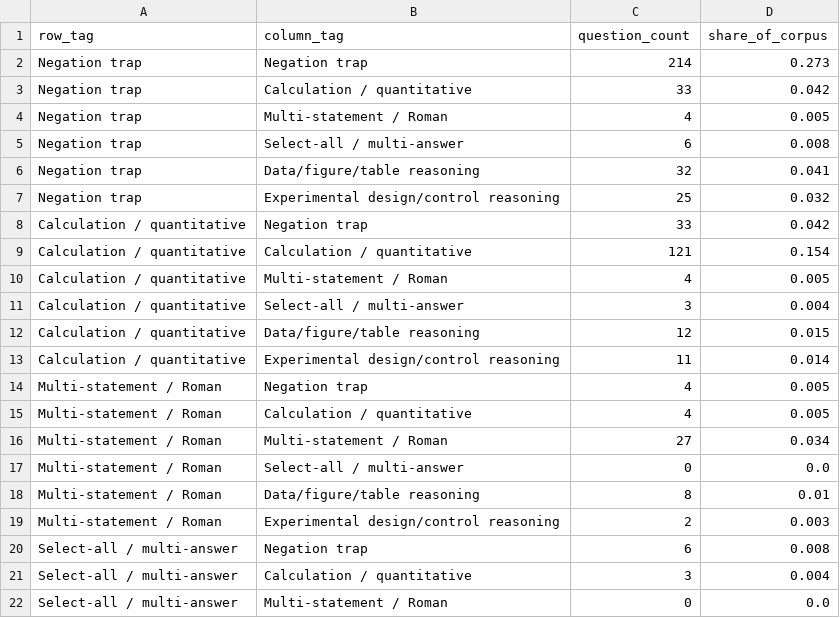
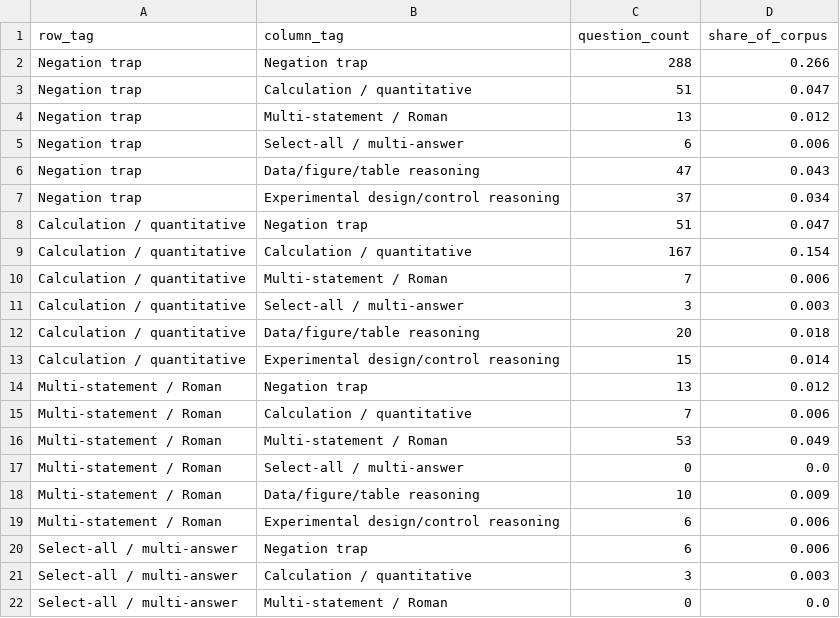
Before and after one commit to JuneJulyAugust/biobloom, a CSV file: raw/markdown/analysis/data/open_exam_reasoning_tag_cooccurrence.csv, drawn as a sheet; only a part is shown; the diff covers the shown part only.

```diff
--- a/raw/markdown/analysis/data/open_exam_reasoning_tag_cooccurrence.csv
+++ b/raw/markdown/analysis/data/open_exam_reasoning_tag_cooccurrence.csv
@@ -1,22 +1,22 @@
 row_tag,column_tag,question_count,share_of_corpus
-Negation trap,Negation trap,214,0.273
-Negation trap,Calculation / quantitative,33,0.042
-Negation trap,Multi-statement / Roman,4,0.005
-Negation trap,Select-all / multi-answer,6,0.008
-Negation trap,Data/figure/table reasoning,32,0.041
-Negation trap,Experimental design/control reasoning,25,0.032
-Calculation / quantitative,Negation trap,33,0.042
-Calculation / quantitative,Calculation / quantitative,121,0.154
-Calculation / quantitative,Multi-statement / Roman,4,0.005
-Calculation / quantitative,Select-all / multi-answer,3,0.004
-Calculation / quantitative,Data/figure/table reasoning,12,0.015
-Calculation / quantitative,Experimental design/control reasoning,11,0.014
-Multi-statement / Roman,Negation trap,4,0.005
-Multi-statement / Roman,Calculation / quantitative,4,0.005
-Multi-statement / Roman,Multi-statement / Roman,27,0.034
+Negation trap,Negation trap,288,0.266
+Negation trap,Calculation / quantitative,51,0.047
+Negation trap,Multi-statement / Roman,13,0.012
+Negation trap,Select-all / multi-answer,6,0.006
+Negation trap,Data/figure/table reasoning,47,0.043
+Negation trap,Experimental design/control reasoning,37,0.034
+Calculation / quantitative,Negation trap,51,0.047
+Calculation / quantitative,Calculation / quantitative,167,0.154
+Calculation / quantitative,Multi-statement / Roman,7,0.006
+Calculation / quantitative,Select-all / multi-answer,3,0.003
+Calculation / quantitative,Data/figure/table reasoning,20,0.018
+Calculation / quantitative,Experimental design/control reasoning,15,0.014
+Multi-statement / Roman,Negation trap,13,0.012
+Multi-statement / Roman,Calculation / quantitative,7,0.006
+Multi-statement / Roman,Multi-statement / Roman,53,0.049
 Multi-statement / Roman,Select-all / multi-answer,0,0.0
-Multi-statement / Roman,Data/figure/table reasoning,8,0.01
-Multi-statement / Roman,Experimental design/control reasoning,2,0.003
-Select-all / multi-answer,Negation trap,6,0.008
-Select-all / multi-answer,Calculation / quantitative,3,0.004
+Multi-statement / Roman,Data/figure/table reasoning,10,0.009
+Multi-statement / Roman,Experimental design/control reasoning,6,0.006
+Select-all / multi-answer,Negation trap,6,0.006
+Select-all / multi-answer,Calculation / quantitative,3,0.003
 Select-all / multi-answer,Multi-statement / Roman,0,0.0
```
Also changed, not shown: 22 edited cells elsewhere in this file, raw/markdown/analysis/data/open_exam_reasoning_by_topic.csv, raw/markdown/analysis/data/open_exam_stage_summary.csv, 16 other files.
